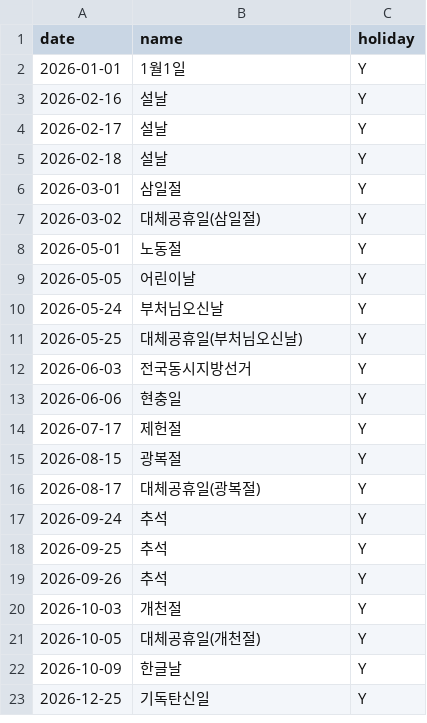
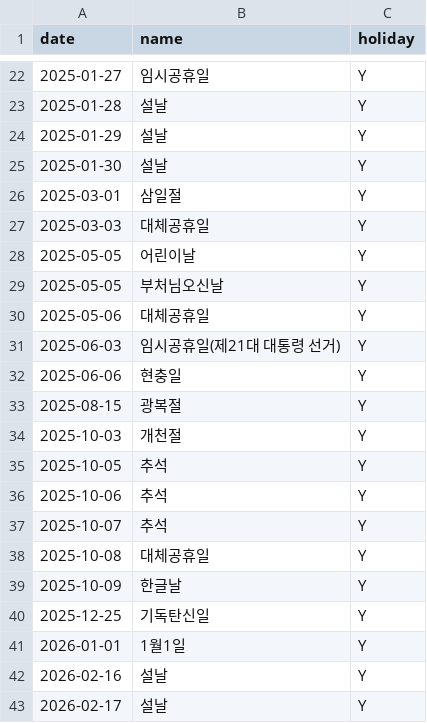
Before and after one commit to lee2017-bit/olpark-easy-visit, a CSV file: data/processed/holidays.csv, drawn as a sheet; only a part is shown, gaps mark what is left out; the shorter side is filled out with more unchanged rows; the diff covers the shown part only; the diff names each change by its address in the sheet, - before the commit and + after, or states it on an @@ line.

```diff
--- a/data/processed/holidays.csv
+++ b/data/processed/holidays.csv
+row 22: 2025-01-27 | 임시공휴일 | Y
+row 23: 2025-01-28 | 설날 | Y
+row 24: 2025-01-29 | 설날 | Y
+row 25: 2025-01-30 | 설날 | Y
+row 26: 2025-03-01 | 삼일절 | Y
+row 27: 2025-03-03 | 대체공휴일 | Y
+row 28: 2025-05-05 | 어린이날 | Y
+row 29: 2025-05-05 | 부처님오신날 | Y
+row 30: 2025-05-06 | 대체공휴일 | Y
+row 31: 2025-06-03 | 임시공휴일(제21대 대통령 선거) | Y
+row 32: 2025-06-06 | 현충일 | Y
+row 33: 2025-08-15 | 광복절 | Y
+row 34: 2025-10-03 | 개천절 | Y
+row 35: 2025-10-05 | 추석 | Y
+row 36: 2025-10-06 | 추석 | Y
+row 37: 2025-10-07 | 추석 | Y
+row 38: 2025-10-08 | 대체공휴일 | Y
+row 39: 2025-10-09 | 한글날 | Y
+row 40: 2025-12-25 | 기독탄신일 | Y
```
Also changed, not shown: 20 added rows elsewhere in this file, data/processed/congestion_daily_2025.csv, data/processed/daily_2025_inout.csv, 7 other files.
